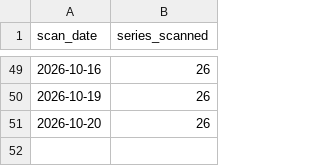
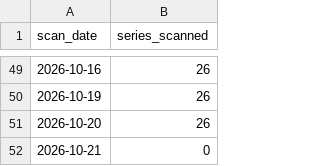
Before and after one commit to weiting1226/stock, a CSV file: data/macro/scan_log.csv, drawn as a sheet; only a part is shown, gaps mark what is left out.

```diff
--- a/data/macro/scan_log.csv
+++ b/data/macro/scan_log.csv
@@ -51 +51,2 @@ scan_date,series_scanned
 2026-10-20,26
+2026-10-21,0
```
Also changed, not shown: 1 other file.
